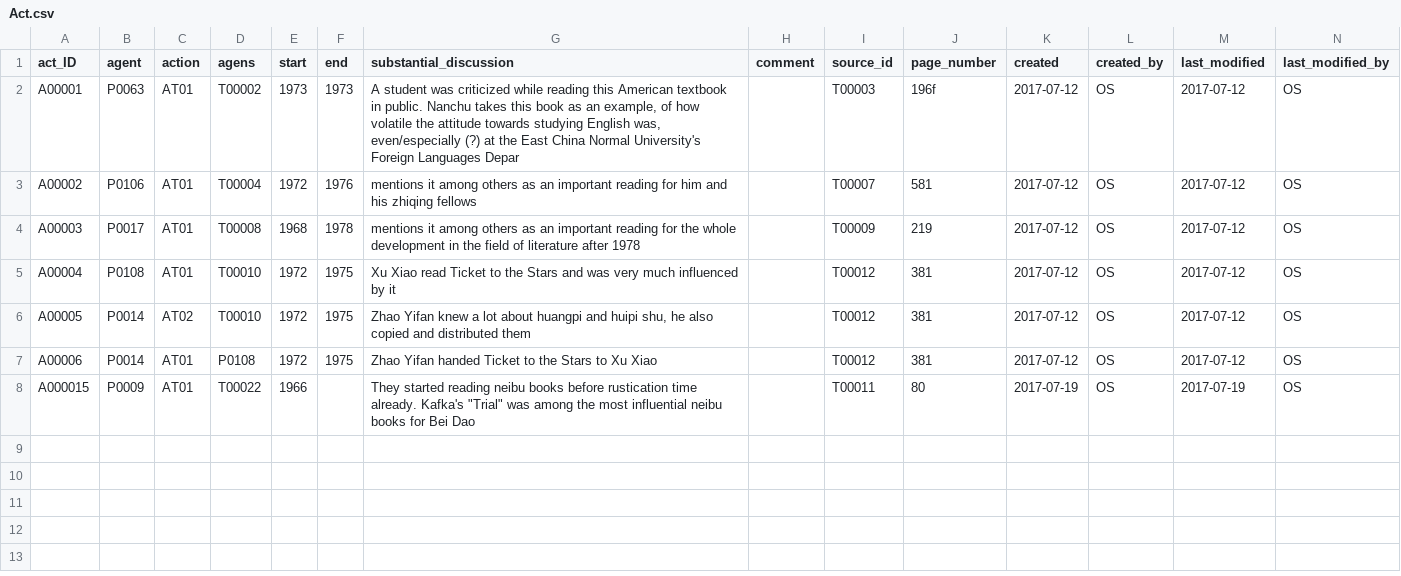
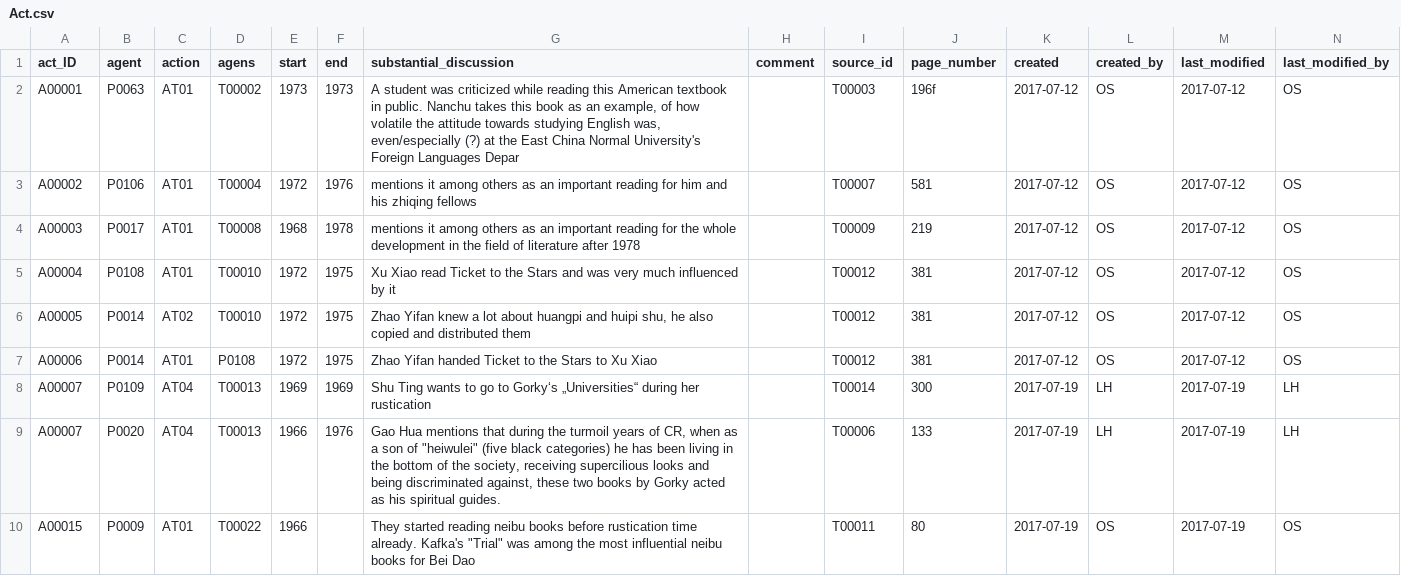
Before and after one commit to duncdrum/mini-reading, a CSV file: Act.csv, drawn as a sheet.

```diff
--- a/Act.csv
+++ b/Act.csv
@@ -7,2 +7,4 @@ A00005,P0014,AT02,T00010,1972,1975,"Zhao Yifan knew a lot about huangpi and huip
 A00006,P0014,AT01,P0108,1972,1975,Zhao Yifan handed Ticket to the Stars to Xu Xiao,,T00012,381,2017-07-12,OS,2017-07-12,OS
-A000015,P0009,AT01,T00022,1966,,"They started reading neibu books before rustication time already. Kafka's ""Trial"" was among the most influential neibu books for Bei Dao",,T00011,80,2017-07-19,OS,2017-07-19,OS
+A00007,P0109,AT04,T00013,1969,1969,Shu Ting wants to go to Gorky‘s „Universities“ during her rustication,,T00014,300,2017-07-19,LH,2017-07-19,LH
+A00007,P0020,AT04,T00013,1966,1976,"Gao Hua mentions that during the turmoil years of CR, when as a son of ""heiwulei"" (five black categories) he has been living in the bottom of the society, receiving supercilious looks and being discriminated against, these two books by Gorky acted as his spiritual guides.",,T00006,133,2017-07-19,LH,2017-07-19,LH
+A00015,P0009,AT01,T00022,1966,,"They started reading neibu books before rustication time already. Kafka's ""Trial"" was among the most influential neibu books for Bei Dao",,T00011,80,2017-07-19,OS,2017-07-19,OS
```
Also changed, not shown: ActType.csv, Person.csv, 2 other files.
